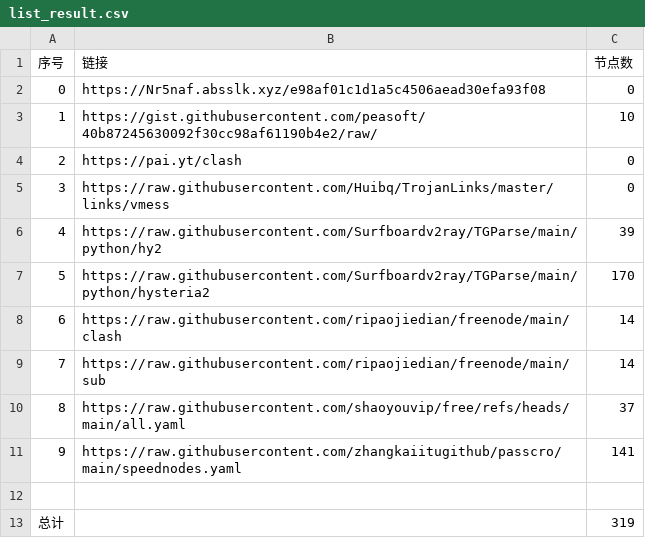
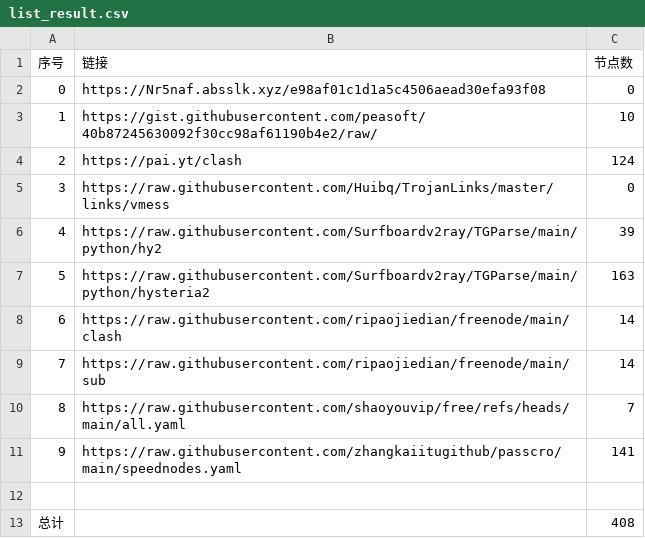
Before and after one commit to n3rddd/AutoMergePublicNodes, a CSV file: list_result.csv, drawn as a sheet.

```diff
--- a/list_result.csv
+++ b/list_result.csv
@@ -3,11 +3,11 @@
 1,https://gist.githubusercontent.com/peasoft/40b87245630092f30cc98af61190b4e2/raw/,10
-2,https://pai.yt/clash,0
+2,https://pai.yt/clash,124
 3,https://raw.githubusercontent.com/Huibq/TrojanLinks/master/links/vmess,0
 4,https://raw.githubusercontent.com/Surfboardv2ray/TGParse/main/python/hy2,39
-5,https://raw.githubusercontent.com/Surfboardv2ray/TGParse/main/python/hysteria2,170
+5,https://raw.githubusercontent.com/Surfboardv2ray/TGParse/main/python/hysteria2,163
 6,https://raw.githubusercontent.com/ripaojiedian/freenode/main/clash,14
 7,https://raw.githubusercontent.com/ripaojiedian/freenode/main/sub,14
-8,https://raw.githubusercontent.com/shaoyouvip/free/refs/heads/main/all.yaml,37
+8,https://raw.githubusercontent.com/shaoyouvip/free/refs/heads/main/all.yaml,7
 9,https://raw.githubusercontent.com/zhangkaiitugithub/passcro/main/speednodes.yaml,141
 
-总计,,319
+总计,,408
```
Also changed, not shown: 28 other files.
